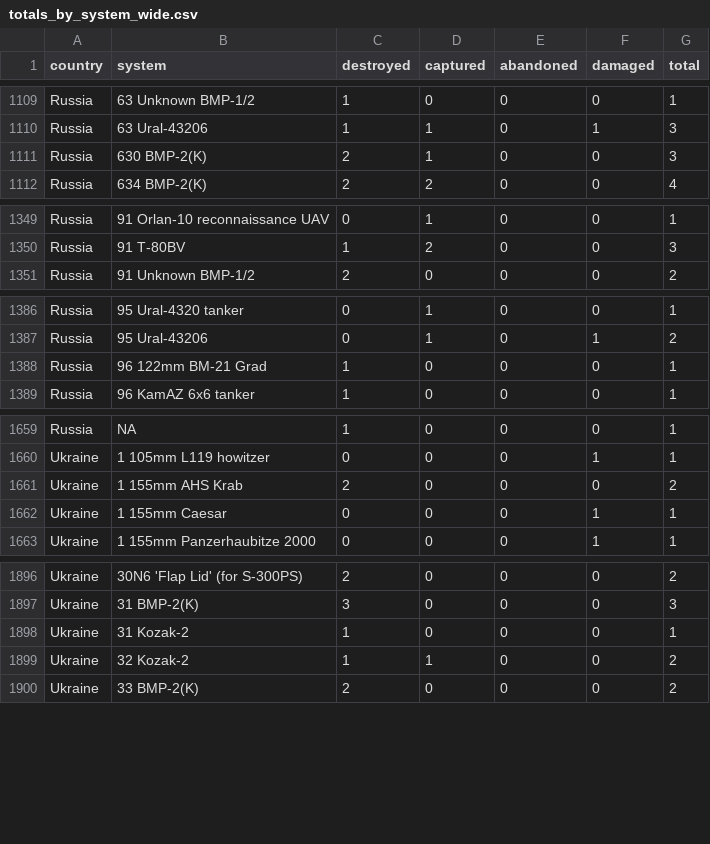
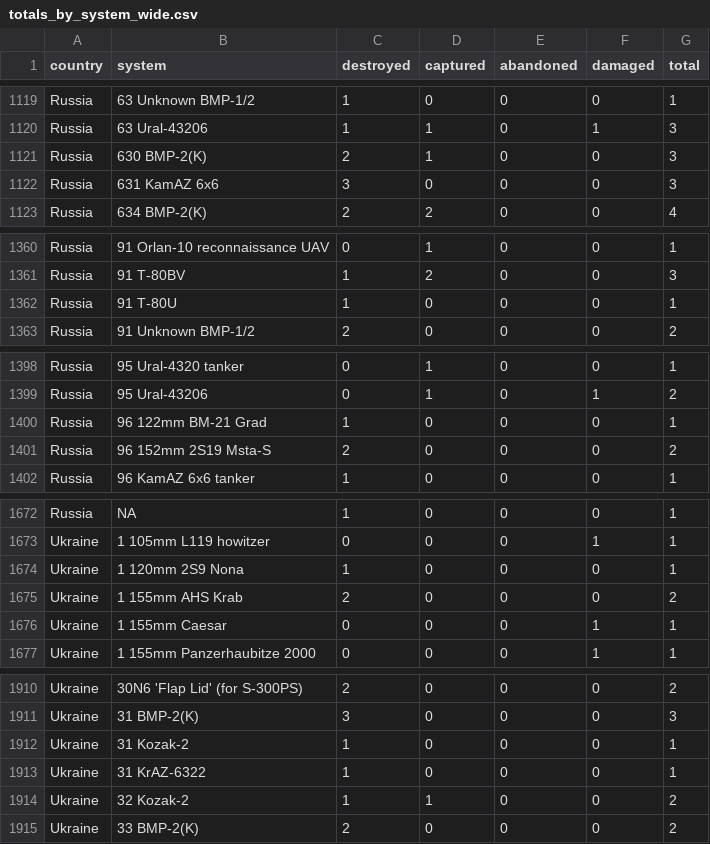
Before and after one commit to scarnecchia/oryx_data, a CSV file: totals_by_system_wide.csv, drawn as a sheet; only a part is shown, gaps mark what is left out; the diff covers the shown part only.

```diff
--- a/totals_by_system_wide.csv
+++ b/totals_by_system_wide.csv
@@ -1111,2 +1121,3 @@ Russia,63 Ural-43206,1,1,0,1,3
 Russia,630 BMP-2(K),2,1,0,0,3
+Russia,631 KamAZ 6x6,3,0,0,0,3
 Russia,634 BMP-2(K),2,2,0,0,4
@@ -1350,2 +1361,3 @@ Russia,91 Orlan-10 reconnaissance UAV,0,1,0,0,1
 Russia,91 T-80BV,1,2,0,0,3
+Russia,91 T-80U,1,0,0,0,1
 Russia,91 Unknown BMP-1/2,2,0,0,0,2
@@ -1388,2 +1400,3 @@ Russia,95 Ural-43206,0,1,0,1,2
 Russia,96 122mm BM-21 Grad,1,0,0,0,1
+Russia,96 152mm 2S19 Msta-S,2,0,0,0,2
 Russia,96 KamAZ 6x6 tanker,1,0,0,0,1
@@ -1660,2 +1673,3 @@ Russia,NA,1,0,0,0,1
 Ukraine,1 105mm L119 howitzer,0,0,0,1,1
+Ukraine,1 120mm 2S9 Nona,1,0,0,0,1
 Ukraine,1 155mm AHS Krab,2,0,0,0,2
@@ -1898,2 +1912,3 @@ Ukraine,31 BMP-2(K),3,0,0,0,3
 Ukraine,31 Kozak-2,1,0,0,0,1
+Ukraine,31 KrAZ-6322,1,0,0,0,1
 Ukraine,32 Kozak-2,1,1,0,0,2
```
Also changed, not shown: 11 added rows and 36 edited cells elsewhere in this file, daily_count.csv, event_abandoned.csv, 5 other files.
